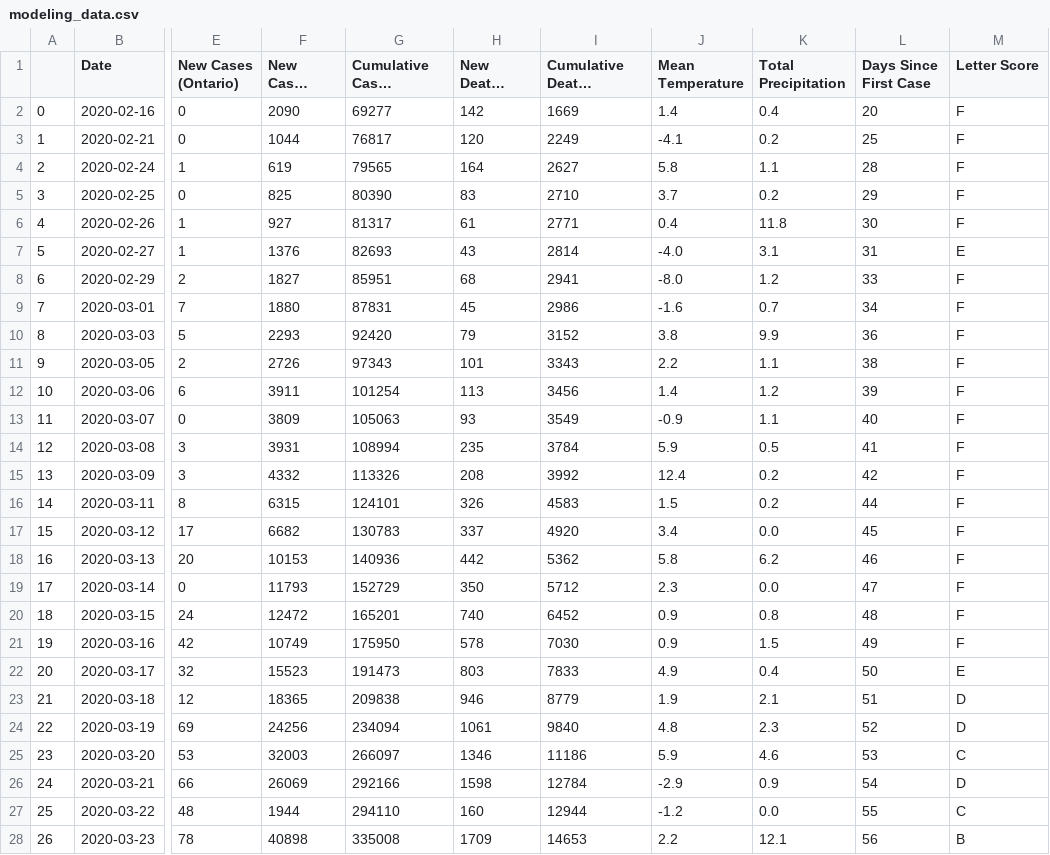
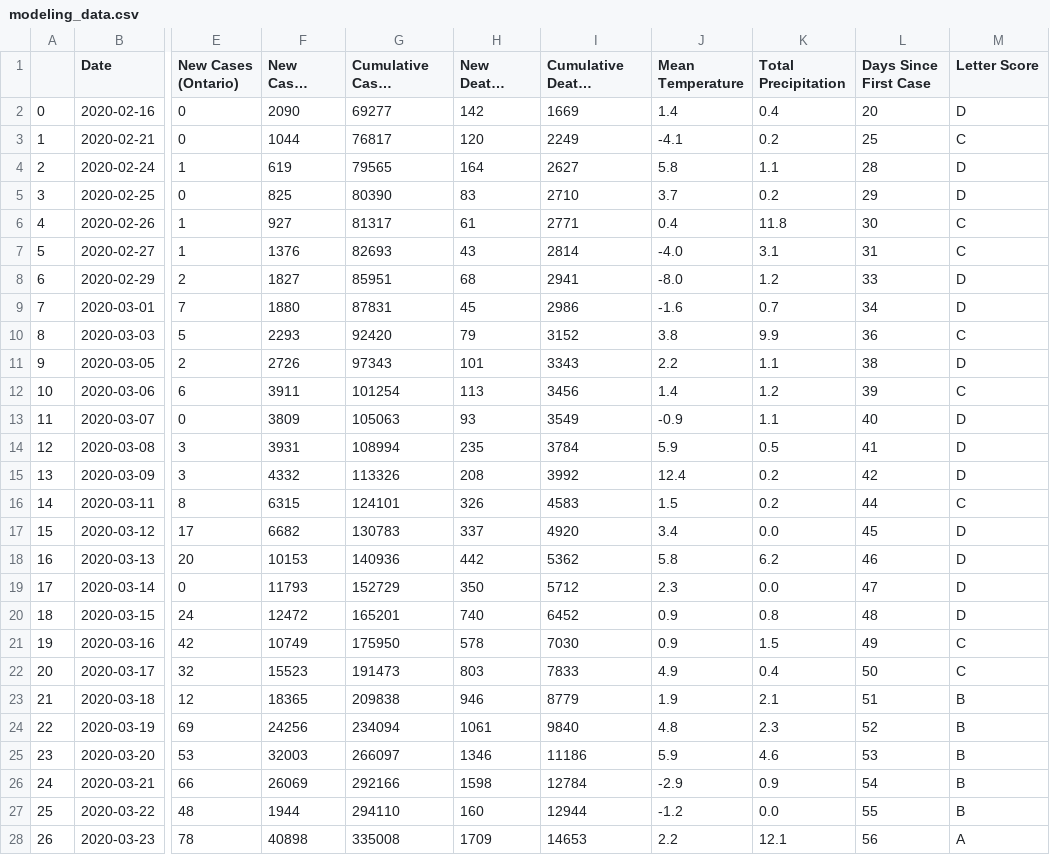
Before and after one commit to francomomo/DataFest-2020, a CSV file: data/cleaned_data/modeling_data.csv, drawn as a sheet; only a part is shown, gaps mark what is left out; long unchanged cells end in …; the diff covers the shown part only; the diff names each change by its address in the sheet, - before the commit and + after, or states it on an @@ line.

```diff
--- a/data/cleaned_data/modeling_data.csv
+++ b/data/cleaned_data/modeling_data.csv
-M2 (Letter Score): F
+M2 (Letter Score): D
-M3 (Letter Score): F
+M3 (Letter Score): C
-M4:M5 (Letter Score): F
+M4:M5 (Letter Score): D
-M6 (Letter Score): F
+M6 (Letter Score): C
-M7 (Letter Score): E
+M7 (Letter Score): C
-M8:M9 (Letter Score): F
+M8:M9 (Letter Score): D
-M10 (Letter Score): F
+M10 (Letter Score): C
-M11 (Letter Score): F
+M11 (Letter Score): D
-M12 (Letter Score): F
+M12 (Letter Score): C
-M13:M15 (Letter Score): F
+M13:M15 (Letter Score): D
-M16 (Letter Score): F
+M16 (Letter Score): C
-M17:M20 (Letter Score): F
+M17:M20 (Letter Score): D
-M21 (Letter Score): F
+M21 (Letter Score): C
-M22 (Letter Score): E
+M22 (Letter Score): C
-M23:M24 (Letter Score): D
+M23:M24 (Letter Score): B
-M25 (Letter Score): C
+M25 (Letter Score): B
-M26 (Letter Score): D
+M26 (Letter Score): B
-M27 (Letter Score): C
+M27 (Letter Score): B
-M28 (Letter Score): B
+M28 (Letter Score): A
```
Also changed, not shown: 48 edited cells elsewhere in this file, 13 other files.
